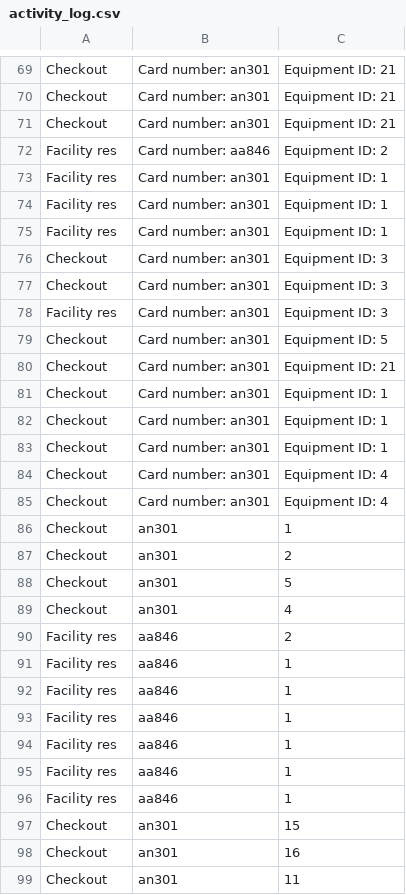
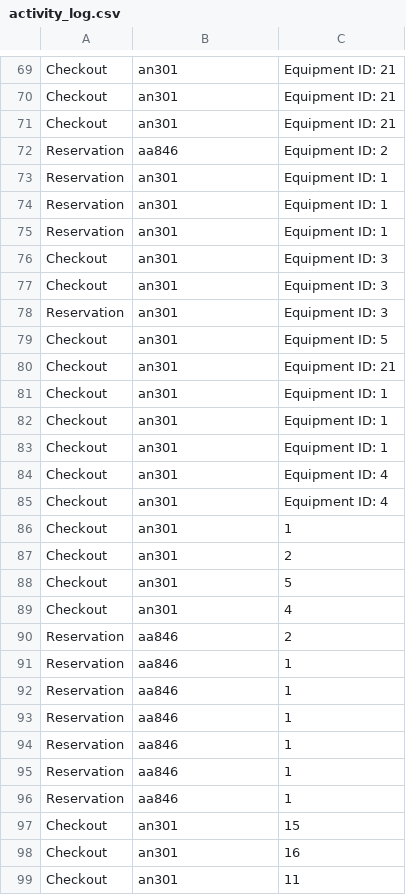
Before and after one commit to pomegranar/cs310-Group-Project, a CSV file: activity_log.csv, drawn as a sheet; only a part is shown, gaps mark what is left out; removed rows and columns are numbered as before the commit, all else as after; the diff covers the shown part only; the diff names each change by its address in the sheet, - before the commit and + after, or states it on an @@ line.

```diff
--- a/activity_log.csv
+++ b/activity_log.csv
-B69:B71: Card number: an301
+B69:B71: an301
-row 72: Facility res | Card number: aa846 | Equipment ID: 2
-row 73: Facility res | Card number: an301 | Equipment ID: 1
-row 74: Facility res | Card number: an301 | Equipment ID: 1
-row 75: Facility res | Card number: an301 | Equipment ID: 1
+row 72: Reservation | aa846 | Equipment ID: 2
+row 73: Reservation | an301 | Equipment ID: 1
+row 74: Reservation | an301 | Equipment ID: 1
+row 75: Reservation | an301 | Equipment ID: 1
-B76:B77: Card number: an301
+B76:B77: an301
-row 78: Facility res | Card number: an301 | Equipment ID: 3
+row 78: Reservation | an301 | Equipment ID: 3
-B79:B85: Card number: an301
+B79:B85: an301
-A90:A96: Facility res
+A90:A96: Reservation
```
Also changed, not shown: 19 added rows, 1 removed row and 55 edited cells elsewhere in this file, 6 other files.
